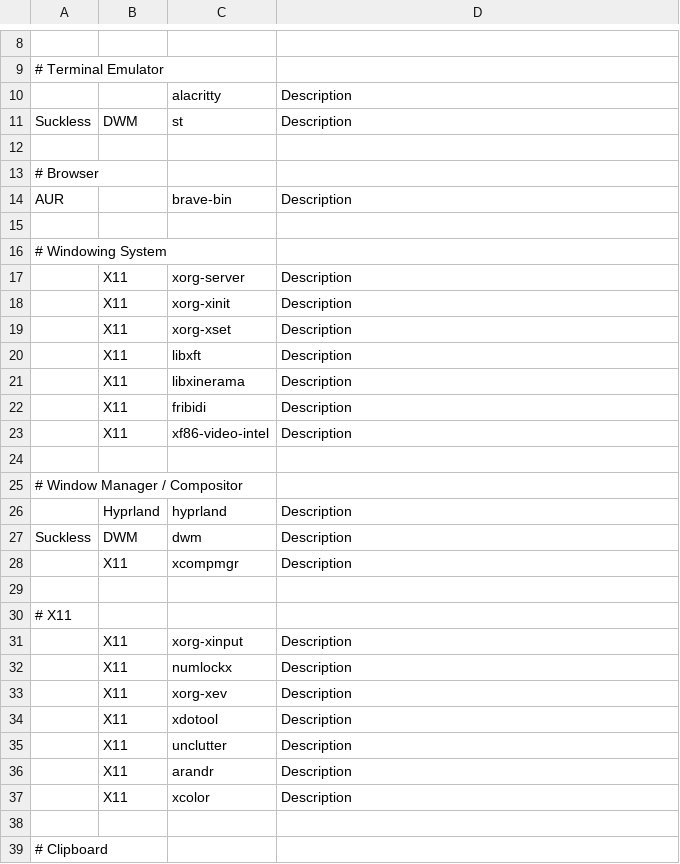
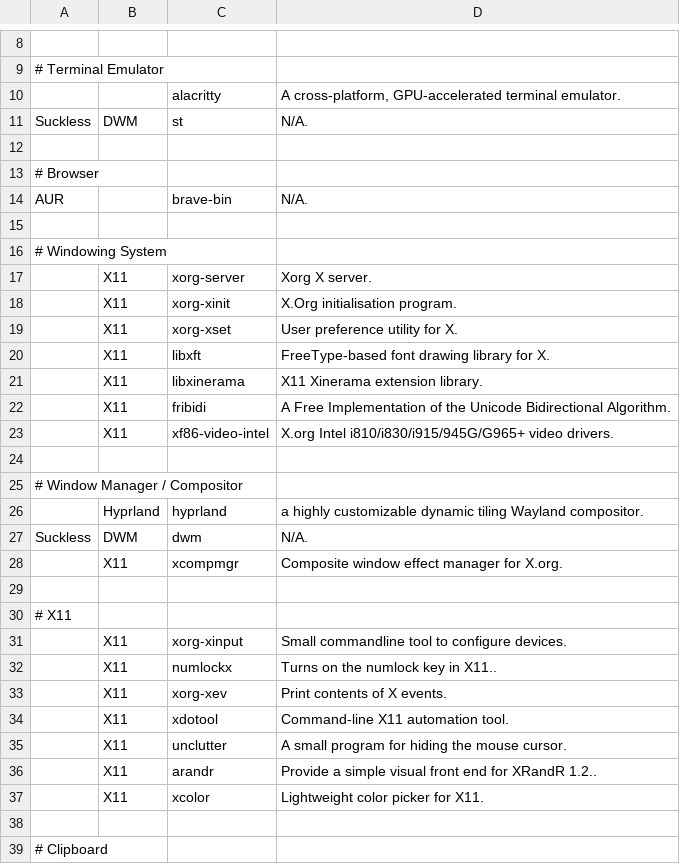
Before and after one commit to themamiza/dotfiles, a CSV file: programs.csv, drawn as a sheet; only a part is shown, gaps mark what is left out; the diff covers the shown part only.

Commit message:
Added a function to update package descriptions

```diff
--- a/programs.csv
+++ b/programs.csv
@@ -9,30 +9,30 @@
 # Terminal Emulator
-                |            | alacritty                        | Description
-Suckless        | DWM        | st                               | Description
+                |            | alacritty                        | "A cross-platform, GPU-accelerated terminal emulator."
+Suckless        | DWM        | st                               | "N/A."
 
 # Browser
-AUR             |            | brave-bin                        | Description
+AUR             |            | brave-bin                        | "N/A."
 
 # Windowing System
-                | X11        | xorg-server                      | Description
-                | X11        | xorg-xinit                       | Description
-                | X11        | xorg-xset                        | Description
-                | X11        | libxft                           | Description
-                | X11        | libxinerama                      | Description
-                | X11        | fribidi                          | Description
-                | X11        | xf86-video-intel                 | Description
+                | X11        | xorg-server                      | "Xorg X server."
+                | X11        | xorg-xinit                       | "X.Org initialisation program."
+                | X11        | xorg-xset                        | "User preference utility for X."
+                | X11        | libxft                           | "FreeType-based font drawing library for X."
+                | X11        | libxinerama                      | "X11 Xinerama extension library."
+                | X11        | fribidi                          | "A Free Implementation of the Unicode Bidirectional Algorithm."
+                | X11        | xf86-video-intel                 | "X.org Intel i810/i830/i915/945G/G965+ video drivers."
 
 # Window Manager / Compositor
-                | Hyprland   | hyprland                         | Description
-Suckless        | DWM        | dwm                              | Description
-                | X11        | xcompmgr                         | Description
+                | Hyprland   | hyprland                         | "a highly customizable dynamic tiling Wayland compositor."
+Suckless        | DWM        | dwm                              | "N/A."
+                | X11        | xcompmgr                         | "Composite window effect manager for X.org."
 
 # X11
-                | X11        | xorg-xinput                      | Description
-                | X11        | numlockx                         | Description
-                | X11        | xorg-xev                         | Description
-                | X11        | xdotool                          | Description
-                | X11        | unclutter                        | Description
-                | X11        | arandr                           | Description
-                | X11        | xcolor                           | Description
+                | X11        | xorg-xinput                      | "Small commandline tool to configure devices."
+                | X11        | numlockx                         | "Turns on the numlock key in X11.."
+                | X11        | xorg-xev                         | "Print contents of X events."
+                | X11        | xdotool                          | "Command-line X11 automation tool."
+                | X11        | unclutter                        | "A small program for hiding the mouse cursor."
+                | X11        | arandr                           | "Provide a simple visual front end for XRandR 1.2.."
+                | X11        | xcolor                           | "Lightweight color picker for X11."
 
```
Also changed, not shown: 108 edited cells elsewhere in this file, 1 other file.
